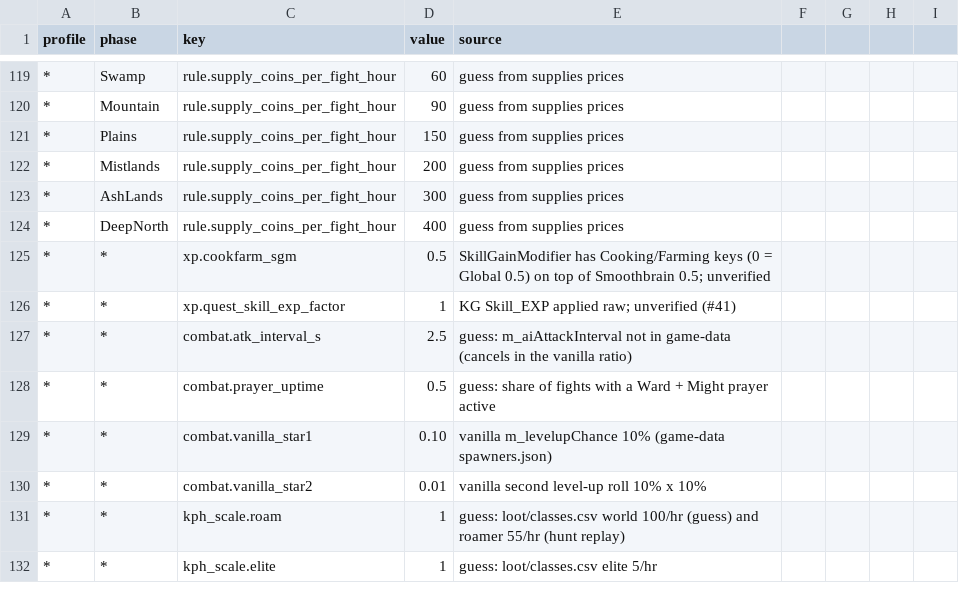
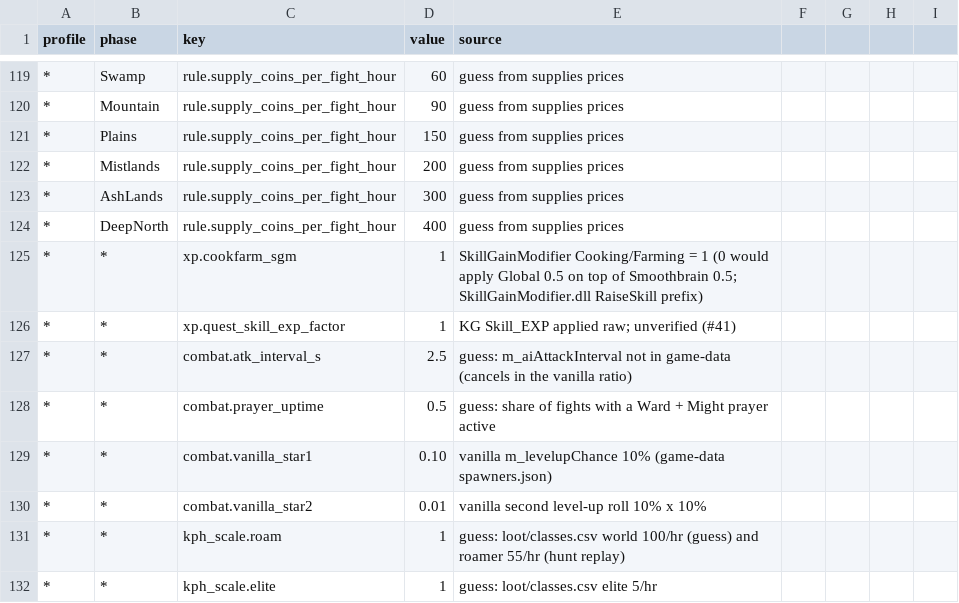
Before and after one commit to Dogebooch/OSRSheim, a CSV file: reference/sim-profiles.csv, drawn as a sheet; only a part is shown, gaps mark what is left out; the diff names each change by its address in the sheet, - before the commit and + after, or states it on an @@ line.

```diff
--- a/reference/sim-profiles.csv
+++ b/reference/sim-profiles.csv
-D125 (value): 0.5
+D125 (value): 1
-E125 (source): SkillGainModifier has Cooking/Farming keys (0 = Global 0.5) on top of Smoothbrain 0.5; unverified
+E125 (source): SkillGainModifier Cooking/Farming = 1 (0 would apply Global 0.5 on top of Smoothbrain 0.5; SkillGainModifier.dll RaiseSkill prefix)
```
Also changed, not shown: 3 other files.
